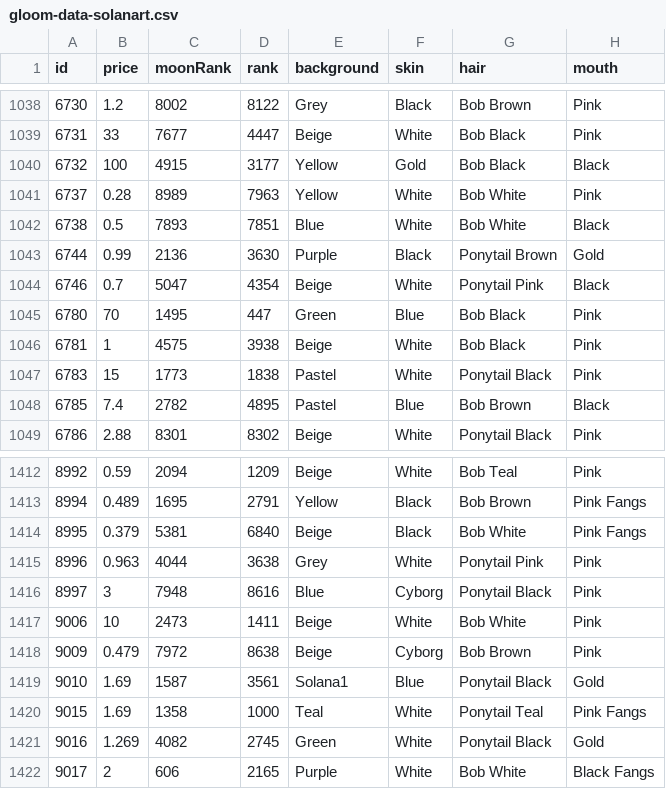
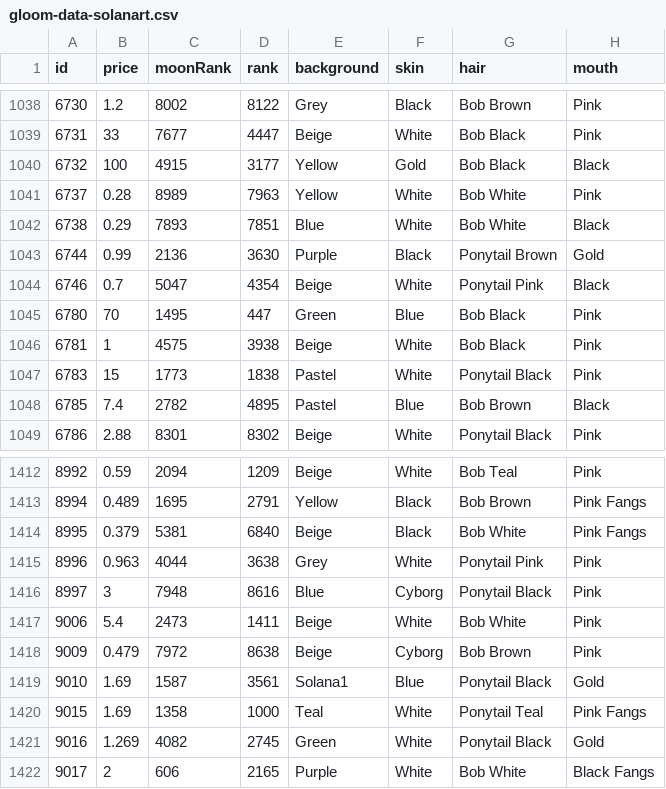
Before and after one commit to braposo/gloom-monitor, a CSV file: gloom-data-solanart.csv, drawn as a sheet; only a part is shown, gaps mark what is left out; the diff names each change by its address in the sheet, - before the commit and + after, or states it on an @@ line.

Commit message:
Flat: latest data (2021-11-23T17:43:44.665Z) {   "date": "2021-11-23T17:43:44.665Z",   "files": [     {       "name": "gloom-data-solanart.csv",       "deltaBytes": 2,       "source": "https://qzlsklfacc.medianetwork.cloud/nft_for_sale?collection=gloompunk"     }   ] }

```diff
--- a/gloom-data-solanart.csv
+++ b/gloom-data-solanart.csv
-B1042 (price): 0.5
+B1042 (price): 0.29
-B1417 (price): 10
+B1417 (price): 5.4
```
